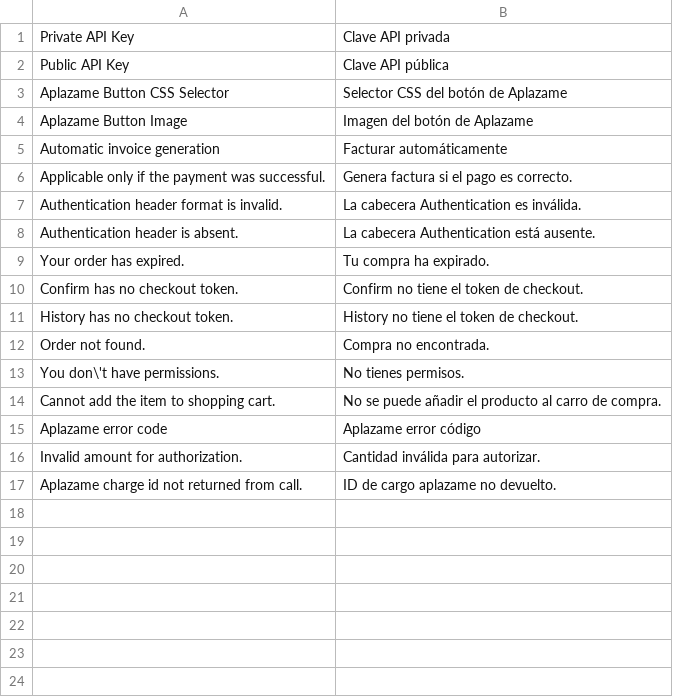
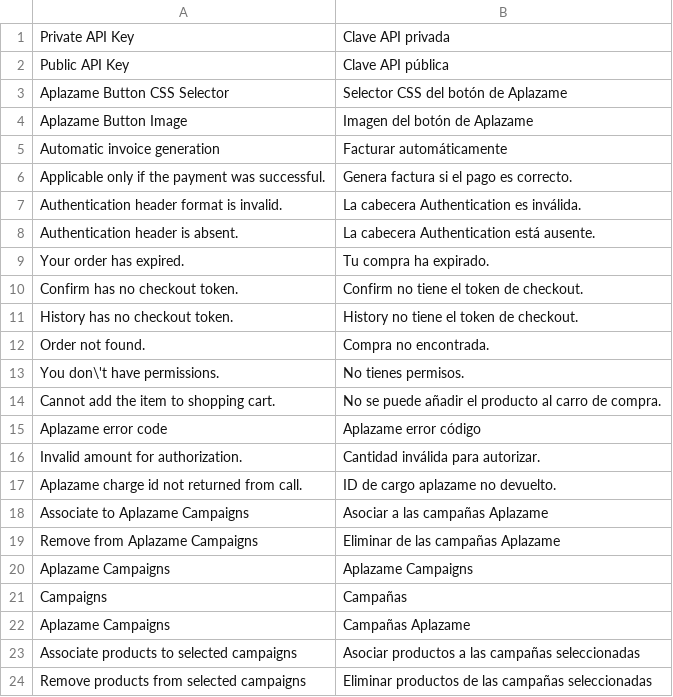
Before and after one commit to aplazame/magento, a CSV file: extension/app/locale/es_ES/Aplazame_Aplazame.csv, drawn as a sheet.

Commit message:
Campaigns

```diff
--- a/extension/app/locale/es_ES/Aplazame_Aplazame.csv
+++ b/extension/app/locale/es_ES/Aplazame_Aplazame.csv
@@ -17 +17,8 @@
 "Aplazame charge id not returned from call.","ID de cargo aplazame no devuelto."
+"Associate to Aplazame Campaigns","Asociar a las campañas Aplazame"
+"Remove from Aplazame Campaigns","Eliminar de las campañas Aplazame"
+"Aplazame Campaigns","Aplazame Campaigns"
+"Campaigns","Campañas"
+"Aplazame Campaigns","Campañas Aplazame"
+"Associate products to selected campaigns","Asociar productos a las campañas seleccionadas"
+"Remove products from selected campaigns","Eliminar productos de las campañas seleccionadas"
```
Also changed, not shown: 9 other files.
